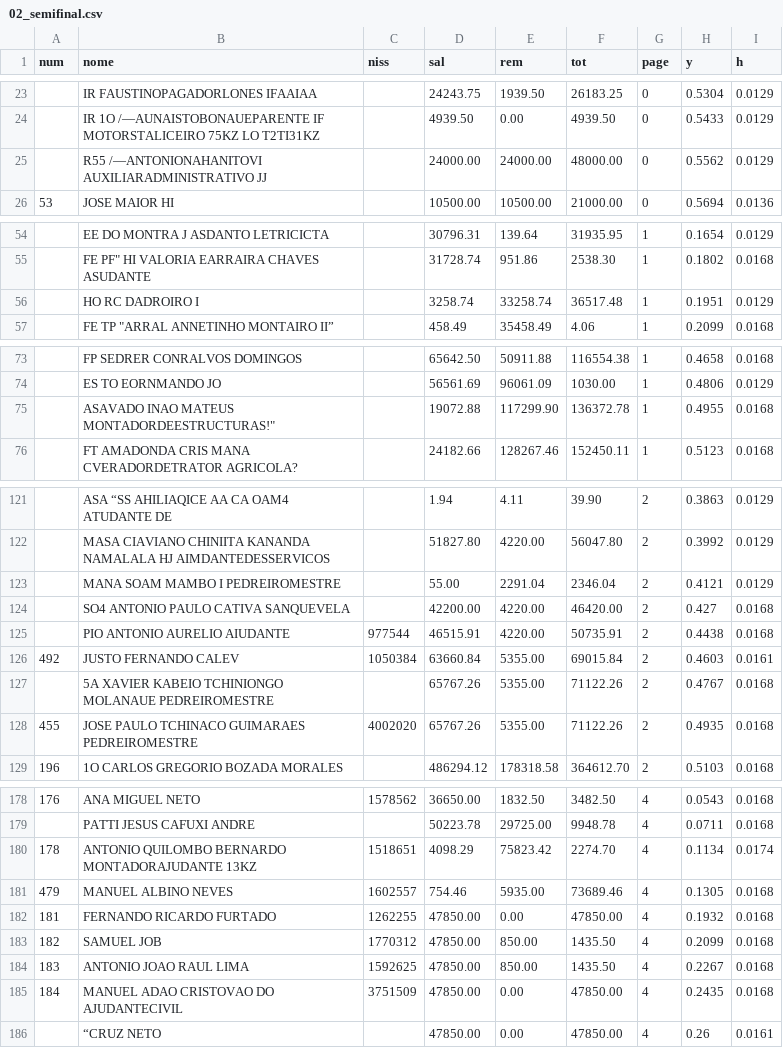
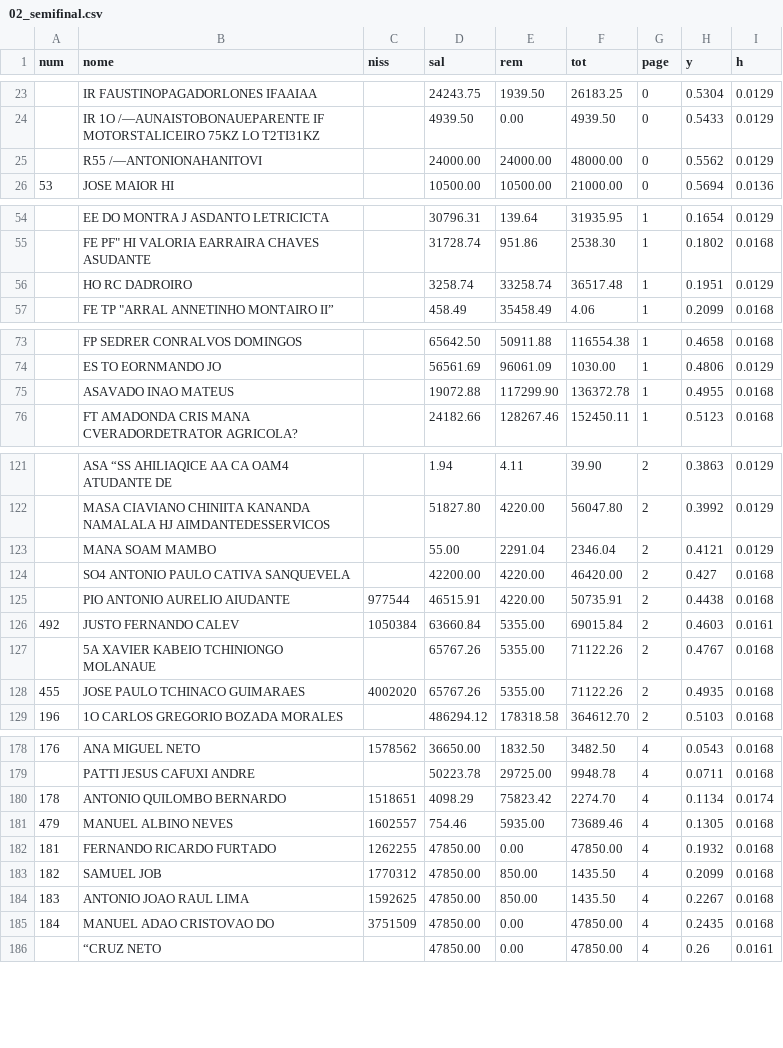
Before and after one commit to CredoDivaldo/mapa-inss-elecnor-2013, a CSV file: data/2013/02_semifinal.csv, drawn as a sheet; only a part is shown, gaps mark what is left out; the diff covers the shown part only.

```diff
--- a/data/2013/02_semifinal.csv
+++ b/data/2013/02_semifinal.csv
@@ -24,3 +24,3 @@
 ,IR 1O /—AUNAISTOBONAUEPARENTE IF MOTORSTALICEIRO 75KZ LO T2TI31KZ,,4939.50,0.00,4939.50,0,0.5433,0.0129
-,R55 /—ANTONIONAHANITOVI AUXILIARADMINISTRATIVO JJ,,24000.00,24000.00,48000.00,0,0.5562,0.0129
+,R55 /—ANTONIONAHANITOVI,,24000.00,24000.00,48000.00,0,0.5562,0.0129
 53,JOSE MAIOR HI,,10500.00,10500.00,21000.00,0,0.5694,0.0136
@@ -55,3 +55,3 @@
 ,"FE PF"" HI VALORIA EARRAIRA CHAVES ASUDANTE",,31728.74,951.86,2538.30,1,0.1802,0.0168
-,HO RC DADROIRO I,,3258.74,33258.74,36517.48,1,0.1951,0.0129
+,HO RC DADROIRO,,3258.74,33258.74,36517.48,1,0.1951,0.0129
 ,"FE TP ""ARRAL ANNETINHO MONTAIRO II”",,458.49,35458.49,4.06,1,0.2099,0.0168
@@ -74,3 +74,3 @@
 ,ES TO EORNMANDO JO,,56561.69,96061.09,1030.00,1,0.4806,0.0129
-,"ASAVADO INAO MATEUS MONTADORDEESTRUCTURAS!""",,19072.88,117299.90,136372.78,1,0.4955,0.0168
+,ASAVADO INAO MATEUS,,19072.88,117299.90,136372.78,1,0.4955,0.0168
 ,FT AMADONDA CRIS MANA CVERADORDETRATOR AGRICOLA?,,24182.66,128267.46,152450.11,1,0.5123,0.0168
@@ -122,3 +122,3 @@
 ,MASA CIAVIANO CHINIITA KANANDA NAMALALA HJ AIMDANTEDESSERVICOS,,51827.80,4220.00,56047.80,2,0.3992,0.0129
-,MANA SOAM MAMBO I PEDREIROMESTRE,,55.00,2291.04,2346.04,2,0.4121,0.0129
+,MANA SOAM MAMBO,,55.00,2291.04,2346.04,2,0.4121,0.0129
 ,SO4 ANTONIO PAULO CATIVA SANQUEVELA,,42200.00,4220.00,46420.00,2,0.427,0.0168
@@ -126,4 +126,4 @@
 492,JUSTO FERNANDO CALEV,1050384,63660.84,5355.00,69015.84,2,0.4603,0.0161
-,5A XAVIER KABEIO TCHINIONGO MOLANAUE PEDREIROMESTRE,,65767.26,5355.00,71122.26,2,0.4767,0.0168
-455,JOSE PAULO TCHINACO GUIMARAES PEDREIROMESTRE,4002020,65767.26,5355.00,71122.26,2,0.4935,0.0168
+,5A XAVIER KABEIO TCHINIONGO MOLANAUE,,65767.26,5355.00,71122.26,2,0.4767,0.0168
+455,JOSE PAULO TCHINACO GUIMARAES,4002020,65767.26,5355.00,71122.26,2,0.4935,0.0168
 196,1O CARLOS GREGORIO BOZADA MORALES,,486294.12,178318.58,364612.70,2,0.5103,0.0168
@@ -179,3 +179,3 @@
 ,PATTI JESUS CAFUXI ANDRE,,50223.78,29725.00,9948.78,4,0.0711,0.0168
-178,ANTONIO QUILOMBO BERNARDO MONTADORAJUDANTE 13KZ,1518651,4098.29,75823.42,2274.70,4,0.1134,0.0174
+178,ANTONIO QUILOMBO BERNARDO,1518651,4098.29,75823.42,2274.70,4,0.1134,0.0174
 479,MANUEL ALBINO NEVES,1602557,754.46,5935.00,73689.46,4,0.1305,0.0168
@@ -184,3 +184,3 @@
 183,ANTONIO JOAO RAUL LIMA,1592625,47850.00,850.00,1435.50,4,0.2267,0.0168
-184,MANUEL ADAO CRISTOVAO DO AJUDANTECIVIL,3751509,47850.00,0.00,47850.00,4,0.2435,0.0168
+184,MANUEL ADAO CRISTOVAO DO,3751509,47850.00,0.00,47850.00,4,0.2435,0.0168
 ,“CRUZ NETO,,47850.00,0.00,47850.00,4,0.26,0.0161
```
Also changed, not shown: 5 edited cells elsewhere in this file, data/2013/01_semifinal.csv, data/2013/03_semifinal.csv, 12 other files.
